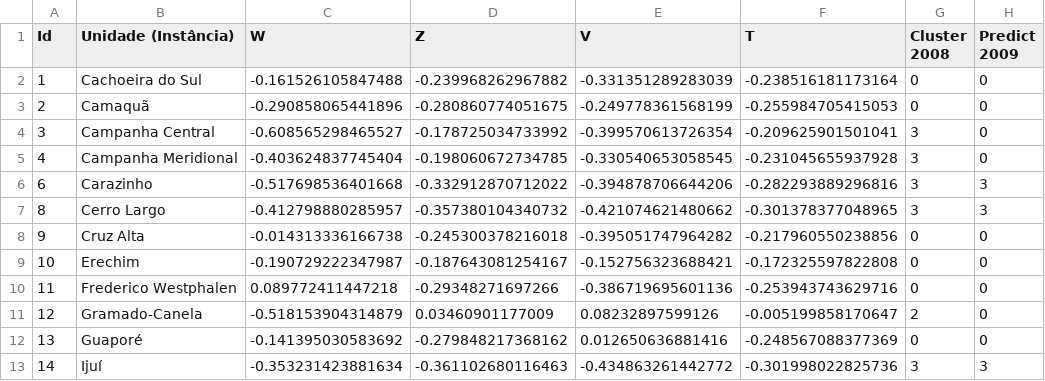
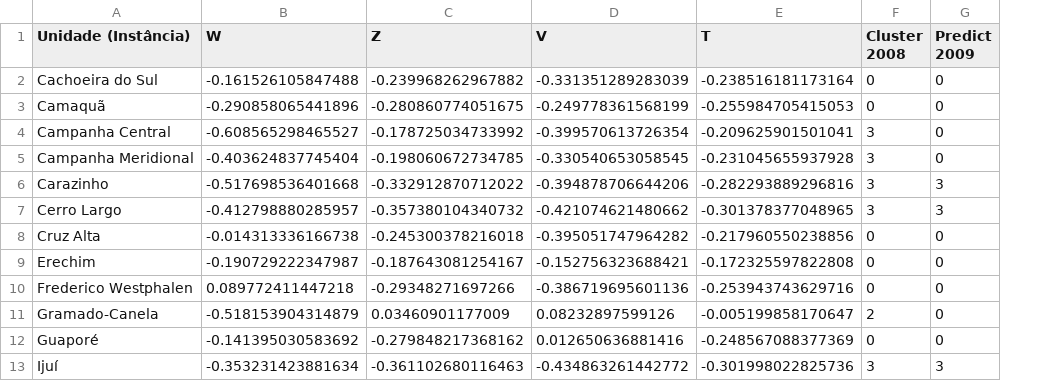
Before and after one commit to gibbonkl/py_exercices, a CSV file: k-means/result_2008.csv, drawn as a sheet; only a part is shown; the diff names each change by its address in the sheet, - before the commit and + after, or states it on an @@ line.

Commit message:
ajuste id k-means

```diff
--- a/k-means/result_2008.csv
+++ b/k-means/result_2008.csv
-column A (Id), rows 2-13: 1 | 2 | 3 | 4 | 6 | 8 | 9 | 10 | 11 | 12 | 13 | 14
```
Also changed, not shown: 1 other file.
